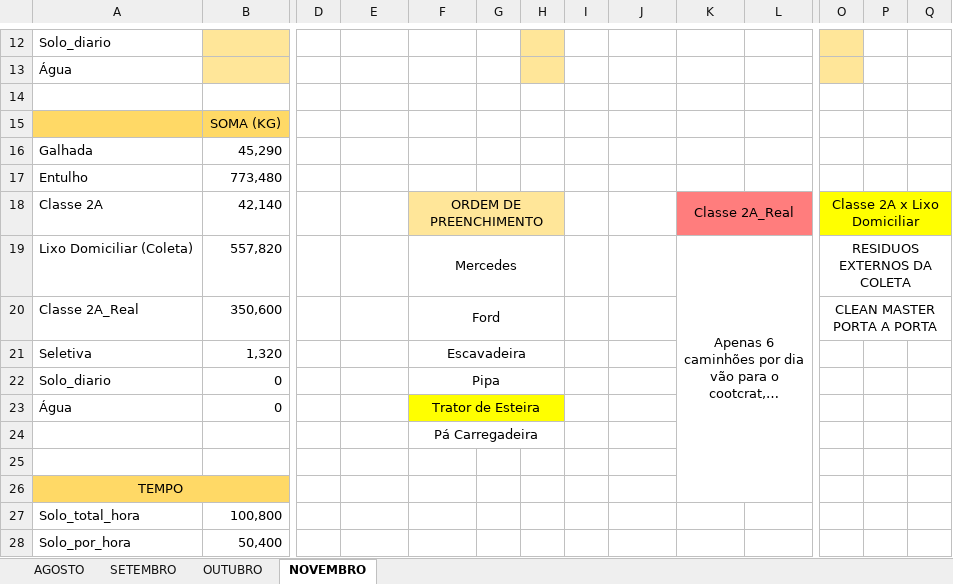
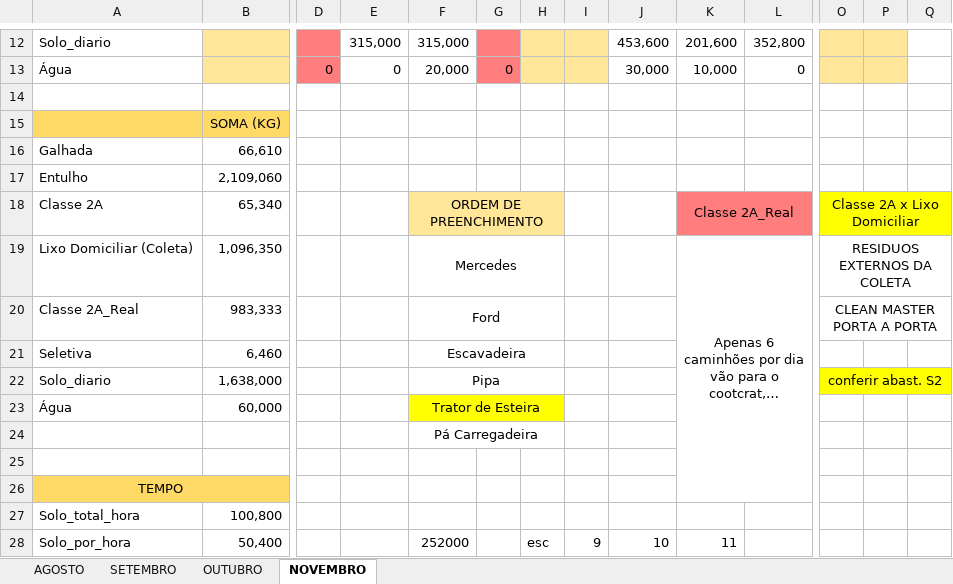
Before and after one commit to murilomarpires-hub/CMACatalaoWebPortal02, an Excel workbook: BALANÇA_ATERRO.xlsx, sheet NOVEMBRO, drawn as a sheet; only a part is shown, gaps mark what is left out; long unchanged cells end in …; values as stored, in another font and other column widths than the file's, no borders; charts and pictures and conditional formats not drawn; the diff covers the shown part only; the diff names each change by its address in the sheet, - before the commit and + after, or states it on an @@ line.

Commit message:
Atualiza dados da balança com lançamentos de Novembro

```diff
--- a/BALANÇA_ATERRO.xlsx (sheet NOVEMBRO)
+++ b/BALANÇA_ATERRO.xlsx (sheet NOVEMBRO)
-D12:D13 fill: none
+D12:D13 fill: #FF7D7D
-E12: (empty)
+E12: 315,000
-F12: (empty)
+F12: 315,000
-G12:G13 fill: none
+G12:G13 fill: #FF7D7D
-I12:I13 fill: none
+I12:I13 fill: #FFE699
-J12: (empty)
+J12: 453,600
-K12: (empty)
+K12: 201,600
-L12: (empty)
+L12: 352,800
-P12:P13 fill: none
+P12:P13 fill: #FFE699
-D13: (empty)
+D13: 0
-E13: (empty)
+E13: 0
-F13: (empty)
+F13: 20,000
-G13: (empty)
+G13: 0
-J13: (empty)
+J13: 30,000
-K13: (empty)
+K13: 10,000
-L13: (empty)
+L13: 0
-B16: 45,290
+B16: 66,610
-B17: 773,480
+B17: 2,109,060
-B18: 42,140
+B18: 65,340
-B19: 557,820
+B19: 1,096,350
-B20: 350,600
+B20: 983,333
-B21: 1,320
+B21: 6,460
-B22: 0
+B22: 1,638,000
-O22: (empty)
+O22: conferir abast. S2
-O22:Q22 fill: none
+O22:Q22 fill: #FFFF00
+O22:R22 merged
-B23: 0
+B23: 60,000
-F28: (empty)
+F28: 252000
-H28: (empty)
+H28: esc
-I28: (empty)
+I28: 9
-J28: (empty)
+J28: 10
-K28: (empty)
+K28: 11
```
Also changed, not shown: 2 added rows, 2 removed rows, 66 edited cells and cell formats elsewhere in this sheet, formulas that keep their value, charts or pictures.
